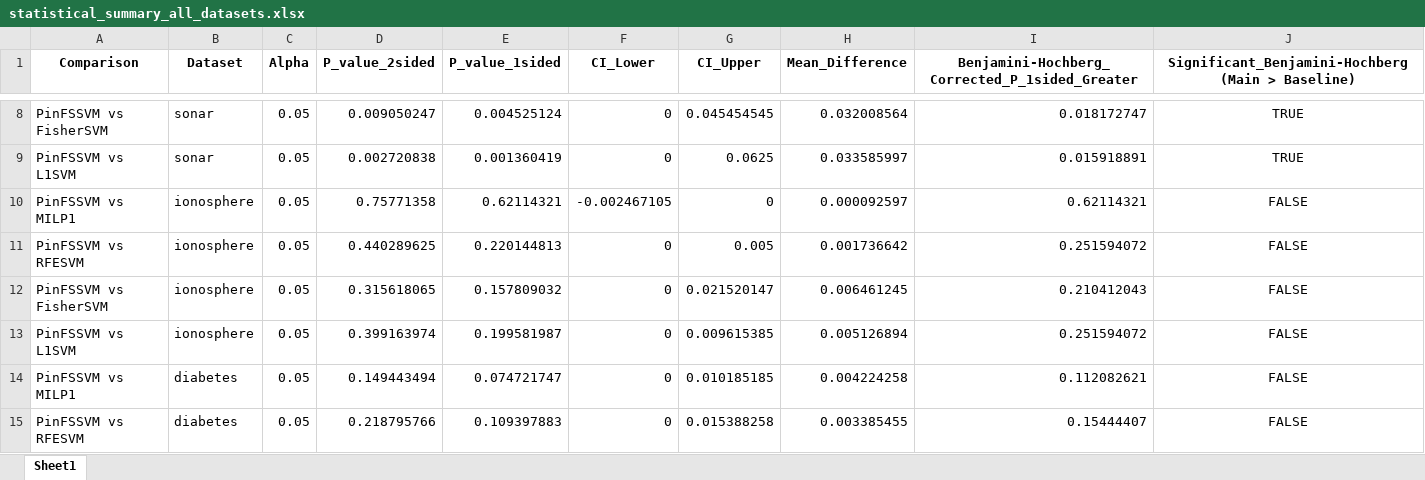
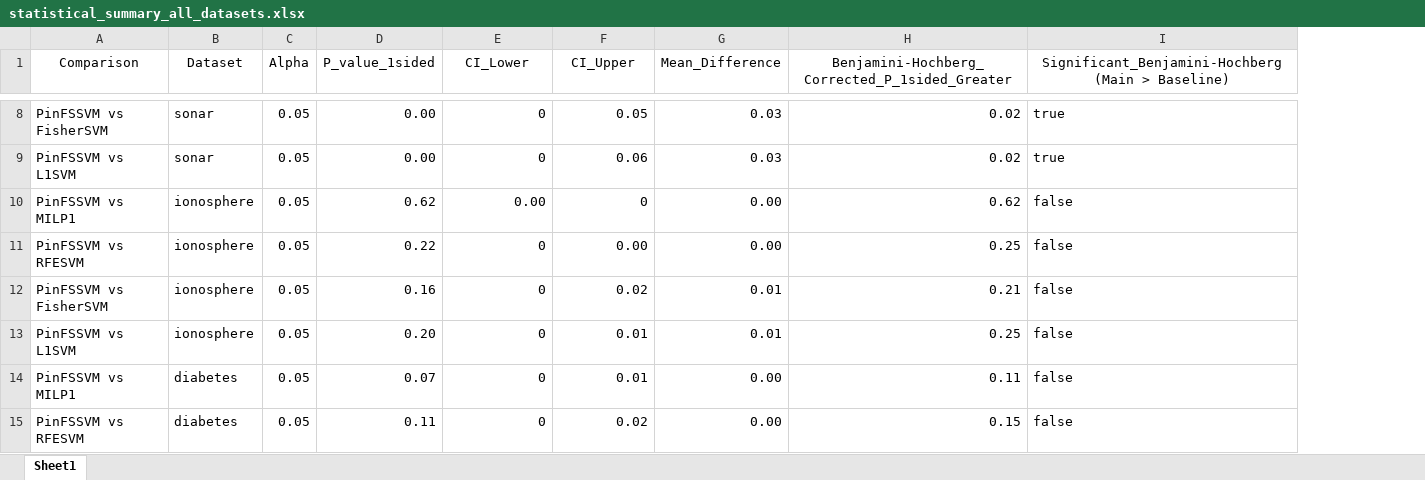
Before and after one commit to encolum/Optimal_FS_for_SVM_with_Pinball_Loss, an Excel workbook: src/experiment/results/wilcoxon/statistical_summary_all_datasets.xlsx, sheet Sheet1, drawn as a sheet; only a part is shown, gaps mark what is left out; values as stored, in another font and other column widths than the file's, no borders; removed rows and columns are numbered as before the commit, all else as after; the diff covers the shown part only; the diff names each change by its address in the sheet, - before the commit and + after, or states it on an @@ line.

```diff
--- a/src/experiment/results/wilcoxon/statistical_summary_all_datasets.xlsx (sheet Sheet1)
+++ b/src/experiment/results/wilcoxon/statistical_summary_all_datasets.xlsx (sheet Sheet1)
-column D (P_value_2sided), rows 8-15: 0.009050247 | 0.002720838 | 0.75771358 | 0.440289625 | 0.315618065 | 0.399163974 | 0.149443494 | 0.218795766
-A1:C1 bold: on
+A1:C1 bold: off
-D1:I1 bold: on
+D1:I1 bold: off
-D8 (P_value_1sided): 0.004525124
+D8 (P_value_1sided): 0.00
-F8 (CI_Upper): 0.045454545
+F8 (CI_Upper): 0.05
-G8 (Mean_Difference): 0.032008564
+G8 (Mean_Difference): 0.03
-H8: 0.018172747
+H8: 0.02
-I8:I15 alignment: center
+I8:I15 alignment: left
-I8:I9: TRUE
+I8:I9: true
-D9 (P_value_1sided): 0.001360419
+D9 (P_value_1sided): 0.00
-F9 (CI_Upper): 0.0625
+F9 (CI_Upper): 0.06
-G9 (Mean_Difference): 0.033585997
+G9 (Mean_Difference): 0.03
-H9: 0.015918891
+H9: 0.02
-D10 (P_value_1sided): 0.62114321
+D10 (P_value_1sided): 0.62
-E10 (CI_Lower): -0.002467105
+E10 (CI_Lower): 0.00
-G10 (Mean_Difference): 0.000092597
+G10 (Mean_Difference): 0.00
-H10: 0.62114321
+H10: 0.62
-I10:I15: FALSE
+I10:I15: false
-D11 (P_value_1sided): 0.220144813
+D11 (P_value_1sided): 0.22
-F11 (CI_Upper): 0.005
+F11 (CI_Upper): 0.00
-G11 (Mean_Difference): 0.001736642
+G11 (Mean_Difference): 0.00
-H11: 0.251594072
+H11: 0.25
-D12 (P_value_1sided): 0.157809032
+D12 (P_value_1sided): 0.16
-F12 (CI_Upper): 0.021520147
+F12 (CI_Upper): 0.02
-G12 (Mean_Difference): 0.006461245
+G12 (Mean_Difference): 0.01
-H12: 0.210412043
+H12: 0.21
-D13 (P_value_1sided): 0.199581987
+D13 (P_value_1sided): 0.20
-F13 (CI_Upper): 0.009615385
+F13 (CI_Upper): 0.01
-G13 (Mean_Difference): 0.005126894
+G13 (Mean_Difference): 0.01
-H13: 0.251594072
+H13: 0.25
-D14 (P_value_1sided): 0.074721747
+D14 (P_value_1sided): 0.07
-F14 (CI_Upper): 0.010185185
+F14 (CI_Upper): 0.01
-G14 (Mean_Difference): 0.004224258
+G14 (Mean_Difference): 0.00
-H14: 0.112082621
+H14: 0.11
-D15 (P_value_1sided): 0.109397883
+D15 (P_value_1sided): 0.11
-F15 (CI_Upper): 0.015388258
+F15 (CI_Upper): 0.02
-G15 (Mean_Difference): 0.003385455
+G15 (Mean_Difference): 0.00
-H15: 0.15444407
+H15: 0.15
```
Also changed, not shown: 79 edited cells and cell formats elsewhere in this sheet, src/experiment/results/average_metrics_mean_format_per_model_dataset.xlsx, src/experiment/results/experiment_results_cleveland.xlsx, 6 other files.
